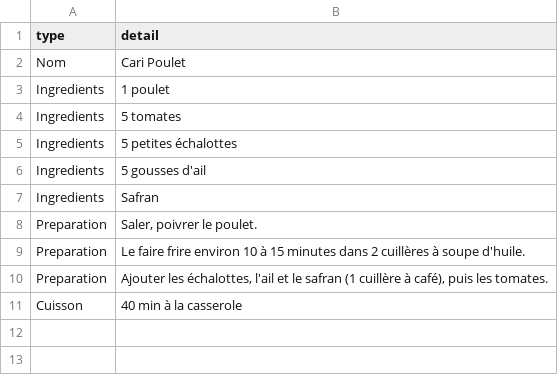
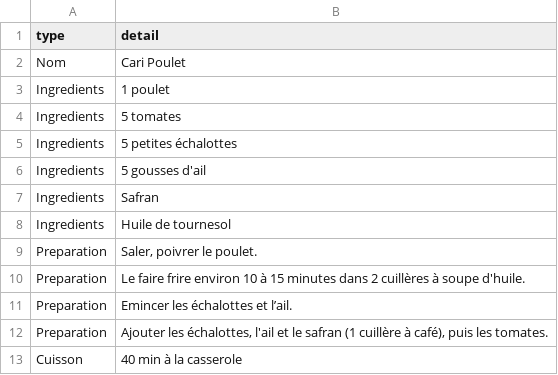
Before and after one commit to AnaelleD/projet_recettes, a CSV file: recettes/CariPoulet.csv, drawn as a sheet; the diff names each change by its address in the sheet, - before the commit and + after, or states it on an @@ line.

Commit message:
modif recettes

```diff
--- a/recettes/CariPoulet.csv
+++ b/recettes/CariPoulet.csv
+row 8: Ingredients | Huile de tournesol
+row 11: Preparation | Emincer les échalottes et l’ail.
```
Also changed, not shown: recettes/Boucane.csv, recettes/CivetZourite.csv, 7 other files.
